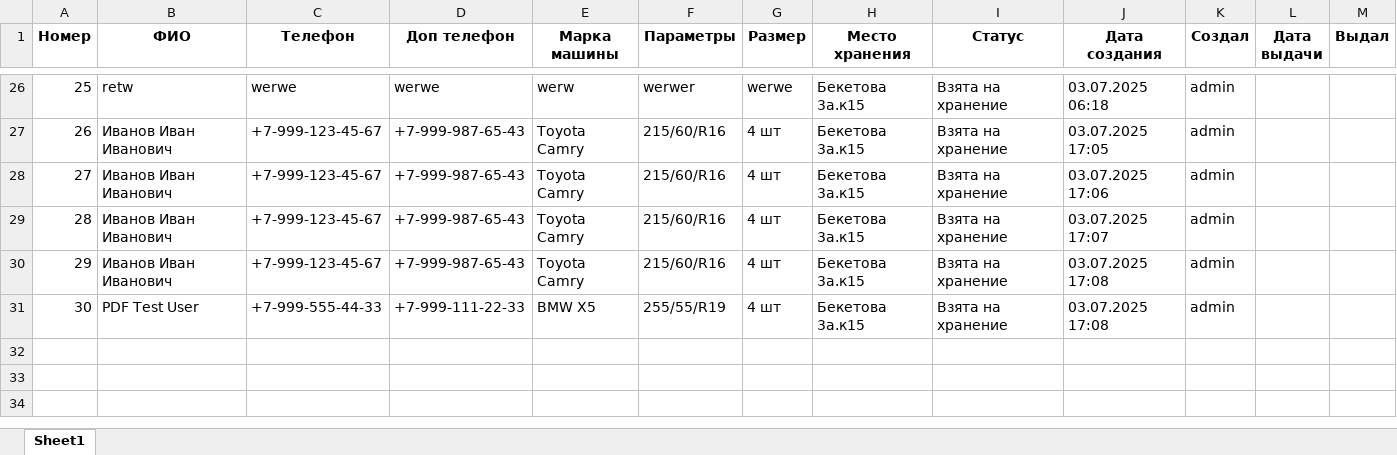
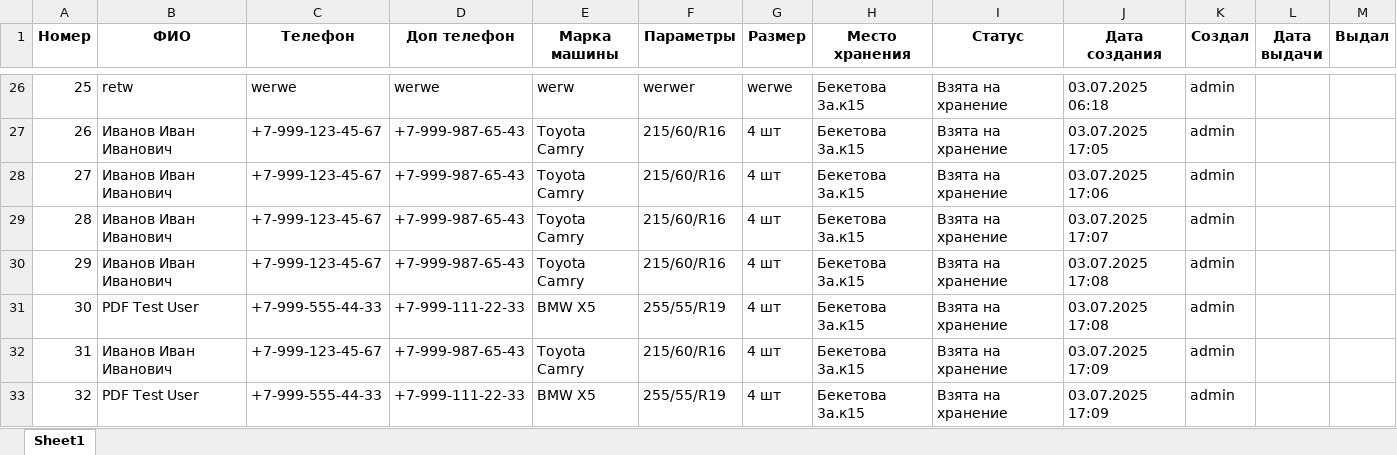
Before and after one commit to dimidiyP/shinomontaz-base, an Excel workbook: test_export.xlsx, sheet Sheet1, drawn as a sheet; only a part is shown, gaps mark what is left out; values as stored, in another font and other column widths than the file's, no borders; the diff names each change by its address in the sheet, - before the commit and + after, or states it on an @@ line.

```diff
--- a/test_export.xlsx (sheet Sheet1)
+++ b/test_export.xlsx (sheet Sheet1)
+row 32: 31 | Иванов Иван Иванович | +7-999-123-45-67 | +7-999-987-65-43 | Toyota Camry | 215/60/R16 | 4 шт | Бекетова 3а.к15 | Взята на хранение | 03.07.2025 17:09 | admin
+row 33: 32 | PDF Test User | +7-999-555-44-33 | +7-999-111-22-33 | BMW X5 | 255/55/R19 | 4 шт | Бекетова 3а.к15 | Взята на хранение | 03.07.2025 17:09 | admin
```
Also changed, not shown: 1 other file.
